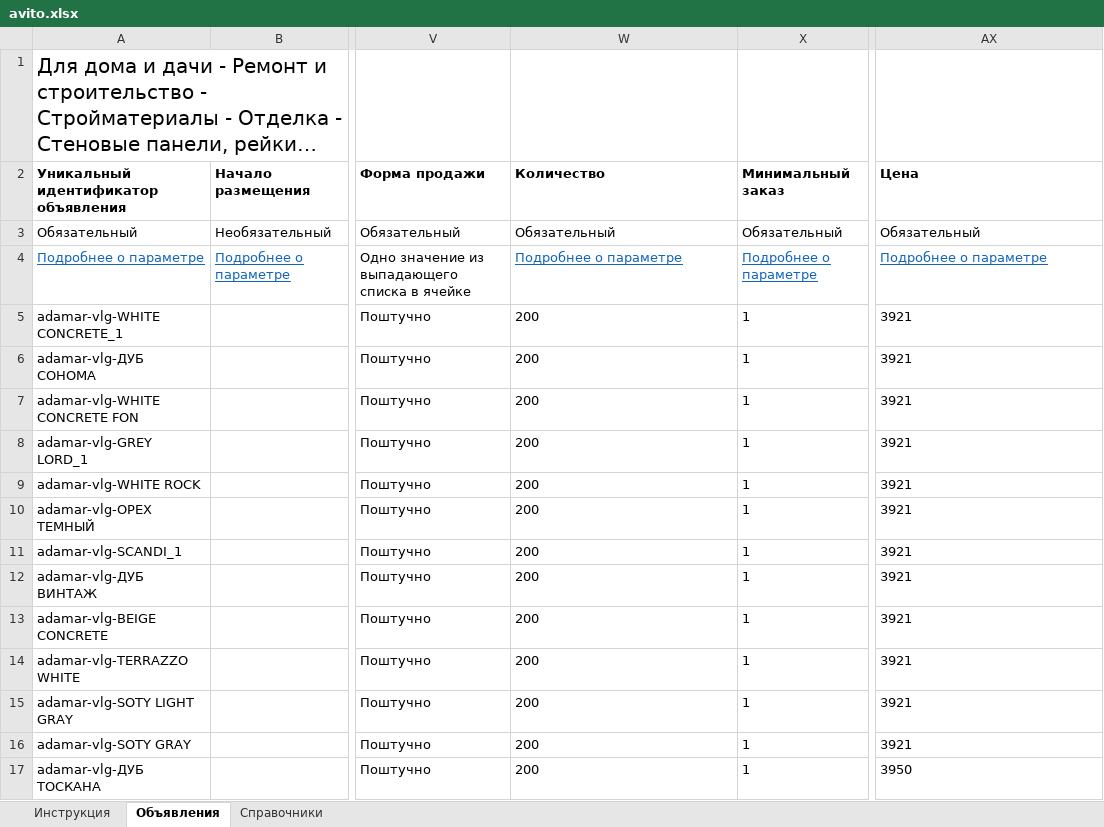
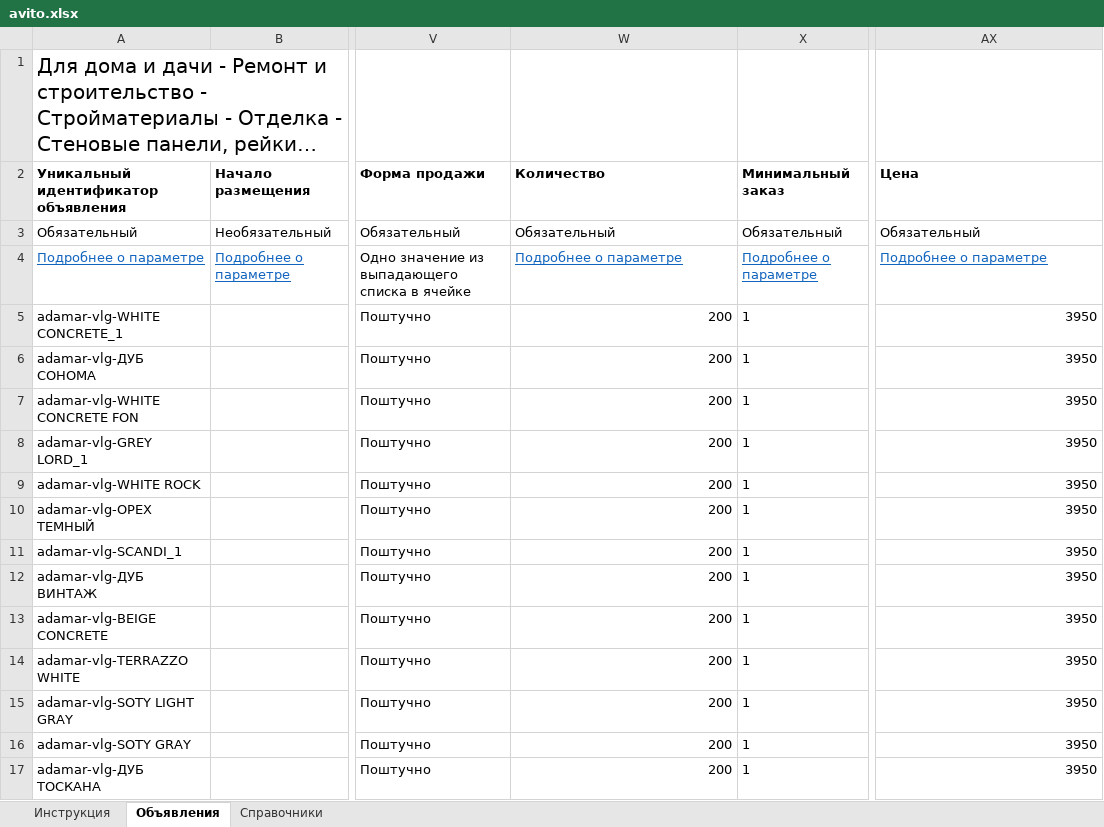
Before and after one commit to balakin34reg-boop/projekt, an Excel workbook: avito.xlsx, sheet Объявления, drawn as a sheet; only a part is shown, gaps mark what is left out; long unchanged cells end in …; values as stored, in another font and other column widths than the file's, no borders; the diff covers the shown part only; the diff names each change by its address in the sheet, - before the commit and + after, or states it on an @@ line.

Commit message:
Update Avito feed

```diff
--- a/avito.xlsx (sheet Объявления)
+++ b/avito.xlsx (sheet Объявления)
-W5:W17 alignment: left
+W5:W17 alignment: right
-AX5:AX16 (Цена): 3921
+AX5:AX16 (Цена): 3950
-AX17 alignment: left
+AX17 alignment: right
```
Also changed, not shown: 21 edited cells and cell formats elsewhere in this sheet.
